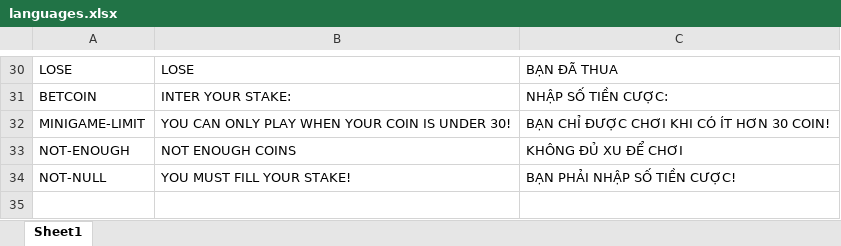
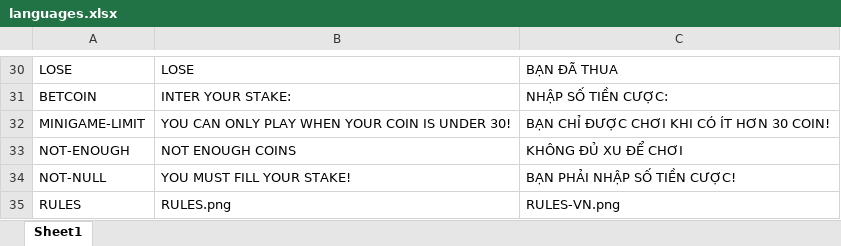
Before and after one commit to TanLocLouis/HCMUS-K23-G9-GAME, an Excel workbook: languages.xlsx, sheet Sheet1, drawn as a sheet; only a part is shown, gaps mark what is left out; values as stored, in another font and other column widths than the file's, no borders; the diff names each change by its address in the sheet, - before the commit and + after, or states it on an @@ line.

```diff
--- a/languages.xlsx (sheet Sheet1)
+++ b/languages.xlsx (sheet Sheet1)
+row 35: RULES | RULES.png | RULES-VN.png
```
Also changed, not shown: 2 other files.
